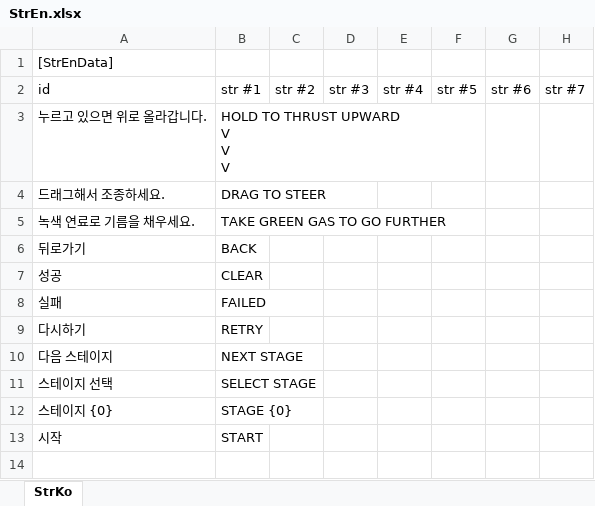
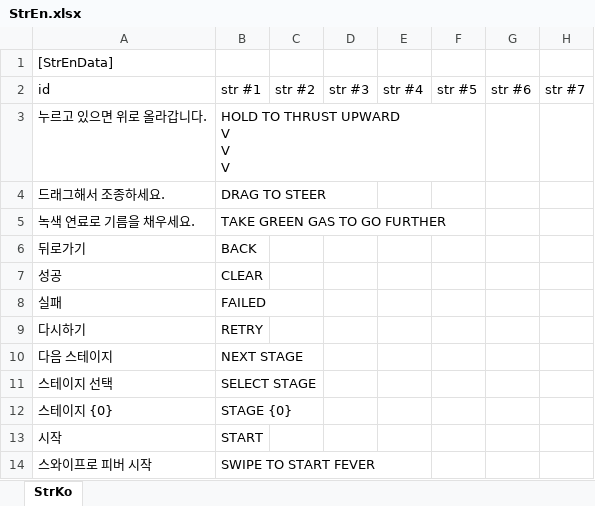
Before and after one commit to gasbank/unity-balloon, an Excel workbook: Data/StrEn.xlsx, sheet StrKo, drawn as a sheet; values as stored, in another font and other column widths than the file's, no borders; the diff names each change by its address in the sheet, - before the commit and + after, or states it on an @@ line.

```diff
--- a/Data/StrEn.xlsx (sheet StrKo)
+++ b/Data/StrEn.xlsx (sheet StrKo)
+row 14: 스와이프로 피버 시작 | SWIPE TO START FEVER
```
Also changed, not shown: Data/StrKo.xlsx, 8 other files.
